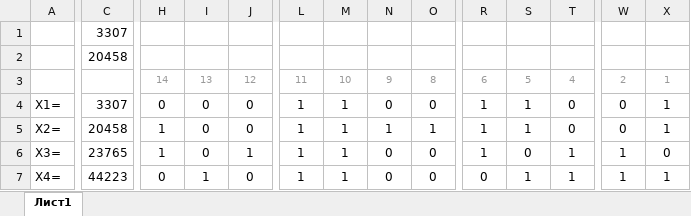
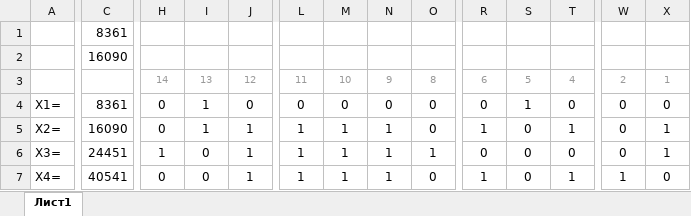
Before and after one commit to dxunvrs/ITMO, an Excel workbook: Inf/Lab5/lab5.xlsx, sheet Лист1, drawn as a sheet; only a part is shown, gaps mark what is left out; values as stored, in another font and other column widths than the file's, no borders; conditional formats not drawn; the diff covers the shown part only; the diff names each change by its address in the sheet, - before the commit and + after, or states it on an @@ line.

```diff
--- a/Inf/Lab5/lab5.xlsx (sheet Лист1)
+++ b/Inf/Lab5/lab5.xlsx (sheet Лист1)
-C1: 3307
+C1: 8361
-C2: 20458
+C2: 16090
-C4: 3307
+C4: 8361
-I4:I5: 0
+I4:I5: 1
-L4: 1
+L4: 0
-M4: 1
+M4: 0
-R4: 1
+R4: 0
-X4: 1
+X4: 0
-C5: 20458
+C5: 16090
-H5: 1
+H5: 0
-J5: 0
+J5: 1
-O5: 1
+O5: 0
-S5: 1
+S5: 0
-T5: 0
+T5: 1
-C6: 23765
+C6: 24451
-N6:N7: 0
+N6:N7: 1
-O6: 0
+O6: 1
-R6: 1
+R6: 0
-T6: 1
+T6: 0
-W6: 1
+W6: 0
-X6: 0
+X6: 1
-C7: 44223
+C7: 40541
-I7: 1
+I7: 0
-J7: 0
+J7: 1
-R7: 0
+R7: 1
-S7: 1
+S7: 0
-X7: 1
+X7: 0
```
Also changed, not shown: 268 edited cells elsewhere in this sheet, 1 other file.
